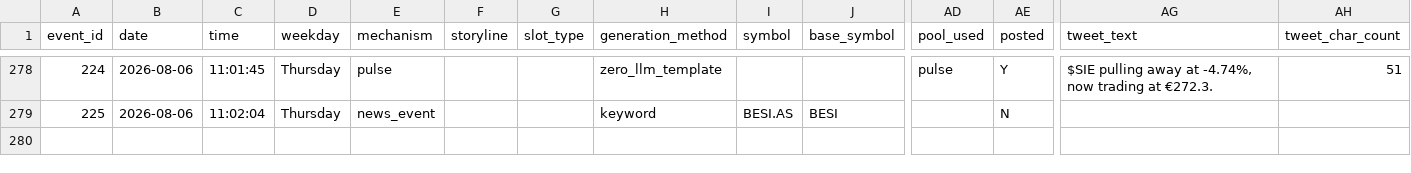
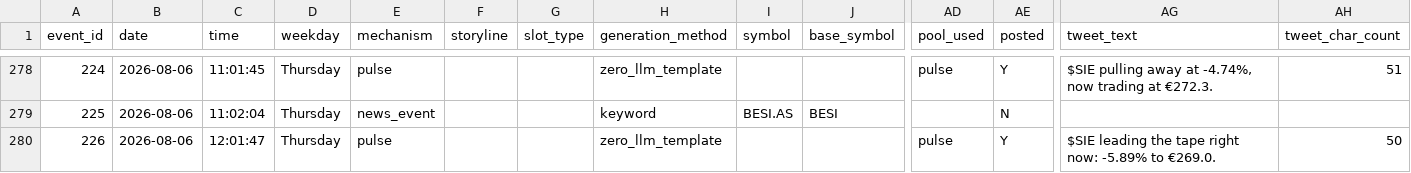
Before and after one commit to probablyproton/my_first_x_bot, a CSV file: events_log.csv, drawn as a sheet; only a part is shown, gaps mark what is left out; rows hold the shown columns only; the diff covers the shown part only; the diff names each change by its address in the sheet, - before the commit and + after, or states it on an @@ line.

```diff
--- a/events_log.csv
+++ b/events_log.csv
+row 280: 226 | 2026-08-06 | 12:01:47 | Thursday | pulse |  |  | zero_llm_template |  |  | pulse | Y | $SIE leading the tape right now: -5.89% to €269.0. | 50
```
Also changed, not shown: 1 added row elsewhere in this file, 1 other file.
